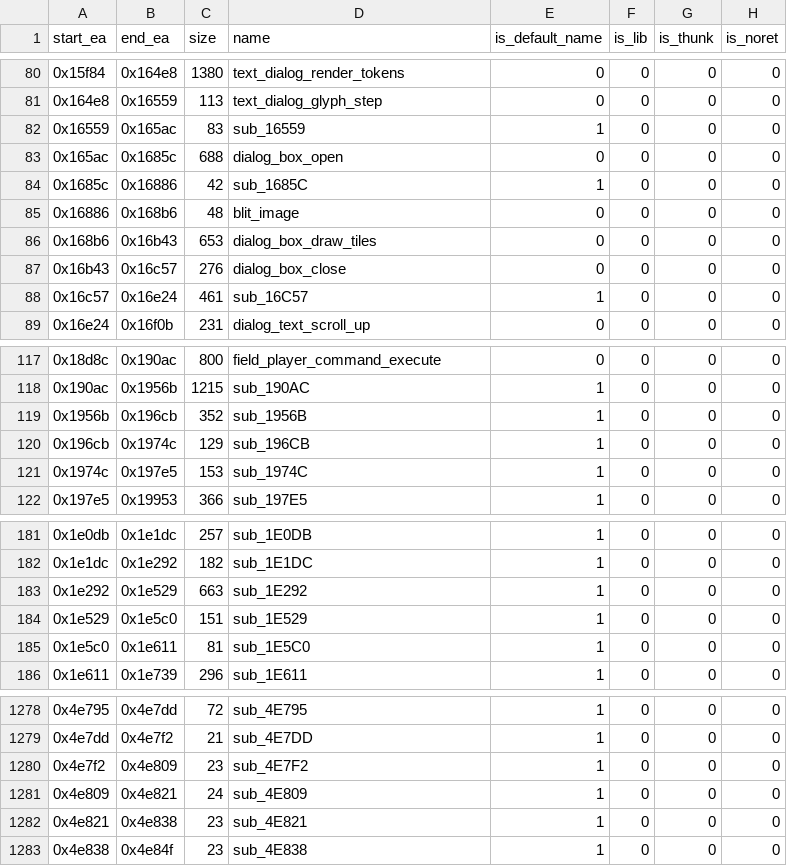
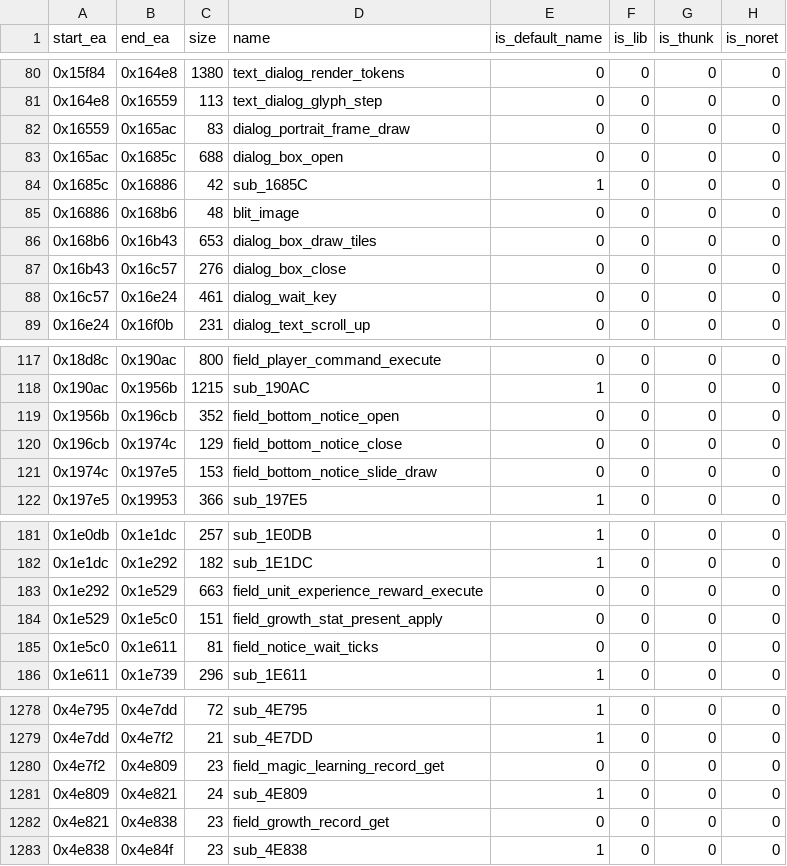
Before and after one commit to soarqin/fd2sdl, a TSV file: docs/generated/ida-canonical/fd2-functions.tsv, drawn as a sheet; only a part is shown, gaps mark what is left out; the diff covers the shown part only; the diff names each change by its address in the sheet, - before the commit and + after, or states it on an @@ line.

```diff
--- a/docs/generated/ida-canonical/fd2-functions.tsv
+++ b/docs/generated/ida-canonical/fd2-functions.tsv
-D82 (name): sub_16559
+D82 (name): dialog_portrait_frame_draw
-E82 (is_default_name): 1
+E82 (is_default_name): 0
-D88 (name): sub_16C57
+D88 (name): dialog_wait_key
-E88 (is_default_name): 1
+E88 (is_default_name): 0
-D119 (name): sub_1956B
+D119 (name): field_bottom_notice_open
-E119:E121 (is_default_name): 1
+E119:E121 (is_default_name): 0
-D120 (name): sub_196CB
+D120 (name): field_bottom_notice_close
-D121 (name): sub_1974C
+D121 (name): field_bottom_notice_slide_draw
-D183 (name): sub_1E292
+D183 (name): field_unit_experience_reward_execute
-E183:E185 (is_default_name): 1
+E183:E185 (is_default_name): 0
-D184 (name): sub_1E529
+D184 (name): field_growth_stat_present_apply
-D185 (name): sub_1E5C0
+D185 (name): field_notice_wait_ticks
-D1280 (name): sub_4E7F2
+D1280 (name): field_magic_learning_record_get
-E1280 (is_default_name): 1
+E1280 (is_default_name): 0
-D1282 (name): sub_4E821
+D1282 (name): field_growth_record_get
-E1282 (is_default_name): 1
+E1282 (is_default_name): 0
```
Also changed, not shown: 2 edited cells elsewhere in this file, docs/generated/ida-canonical/fd2-names.tsv, 54 other files.
